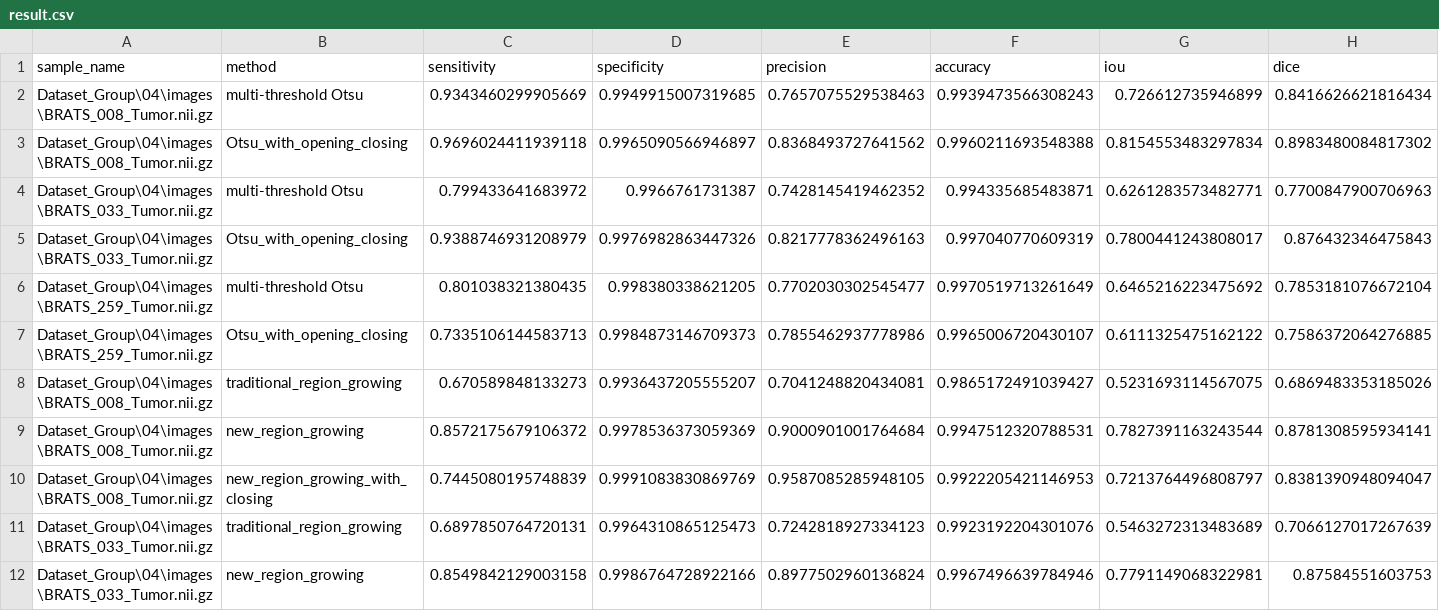
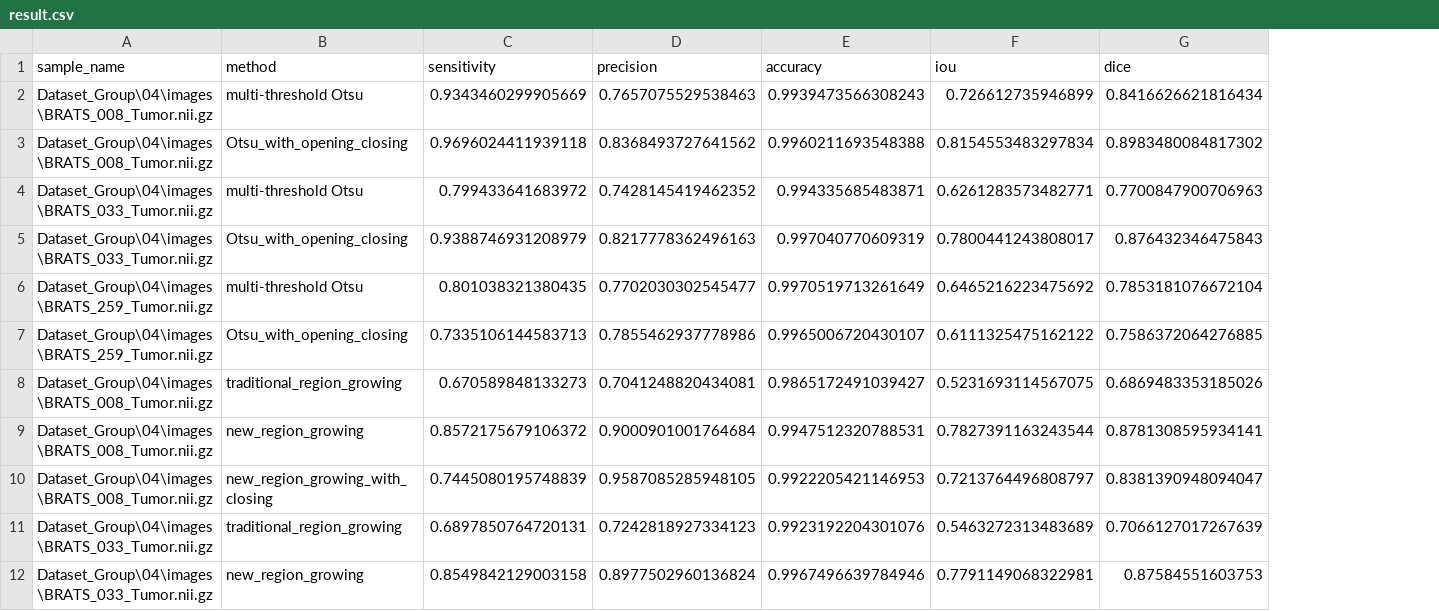
Before and after one commit to pyb0924/BI908_project, a CSV file: result.csv, drawn as a sheet; only a part is shown; the diff names each change by its address in the sheet, - before the commit and + after, or states it on an @@ line.

```diff
--- a/result.csv
+++ b/result.csv
-column D (specificity), rows 2-12: 0.9949915007319685 | 0.9965090566946897 | 0.9966761731387 | 0.9976982863447326 | 0.998380338621205 | 0.9984873146709373 | 0.9936437205555207 | 0.9978536373059369 | 0.9991083830869769 | 0.9964310865125473 | 0.9986764728922166
```
Also changed, not shown: 5 other files.
